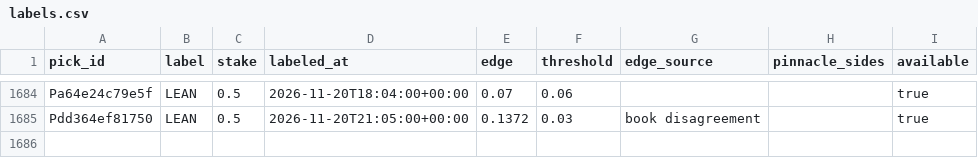
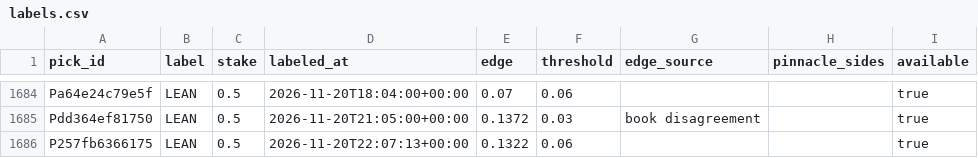
Before and after one commit to PirateKingInc/test-m11, a CSV file: ledger/labels.csv, drawn as a sheet; only a part is shown, gaps mark what is left out; the diff names each change by its address in the sheet, - before the commit and + after, or states it on an @@ line.

```diff
--- a/ledger/labels.csv
+++ b/ledger/labels.csv
+row 1686: P257fb6366175 | LEAN | 0.5 | 2026-11-20T22:07:13+00:00 | 0.1322 | 0.06 |  |  | true
```
Also changed, not shown: ledger/annotations.csv, ledger/picks.csv, 2 other files.
